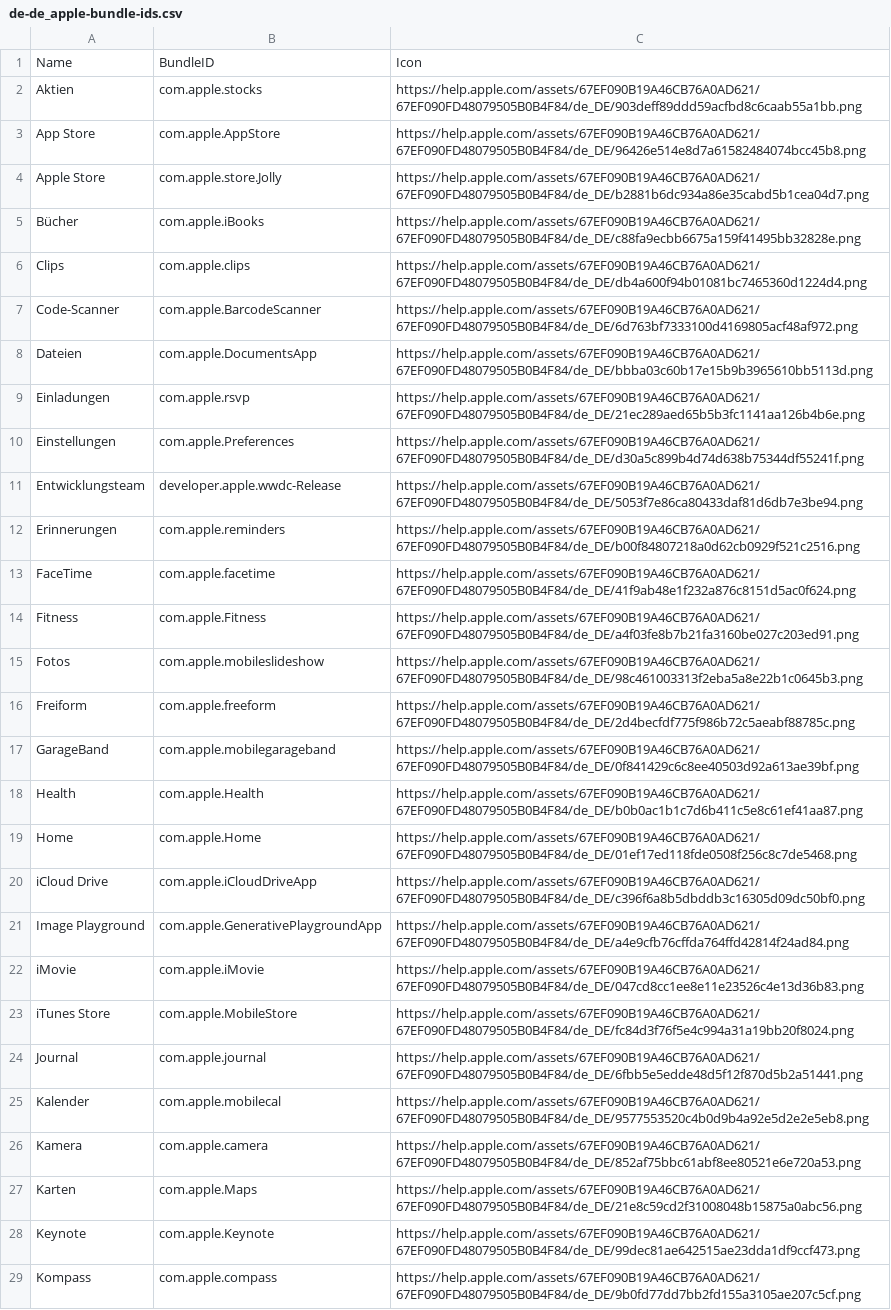
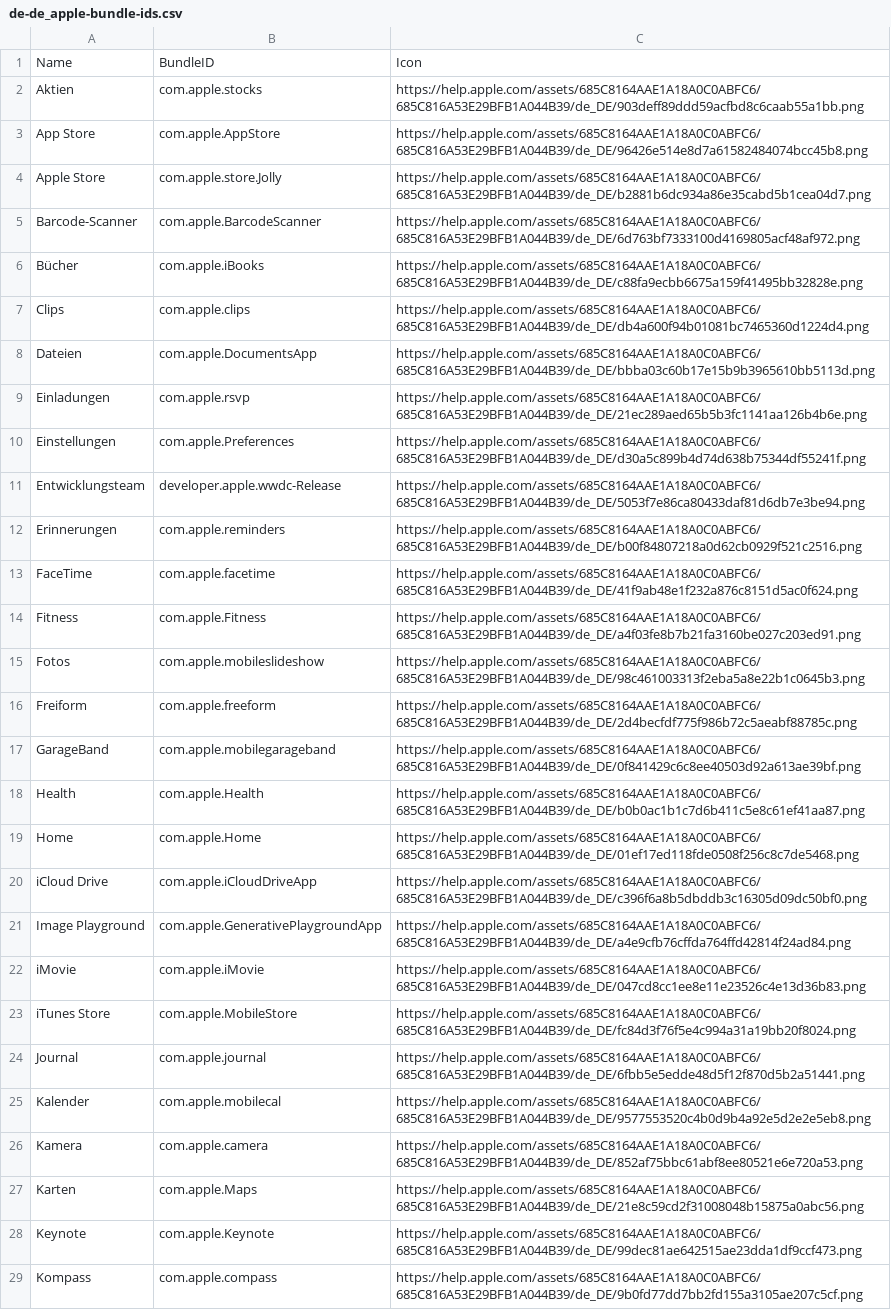
Before and after one commit to petarov/apple-bundle-ids, a CSV file: dist/de-de_apple-bundle-ids.csv, drawn as a sheet; only a part is shown; removed rows and columns are numbered as before the commit, all else as after; the diff covers the shown part only; the diff names each change by its address in the sheet, - before the commit and + after, or states it on an @@ line.

```diff
--- a/dist/de-de_apple-bundle-ids.csv
+++ b/dist/de-de_apple-bundle-ids.csv
-C2: https://help.apple.com/assets/67EF090B19A46CB76A0AD621/67EF090FD48079505B0B4F84/de_DE/903deff89ddd59acfbd8c6caab55a1bb.png
+C2: https://help.apple.com/assets/685C8164AAE1A18A0C0ABFC6/685C816A53E29BFB1A044B39/de_DE/903deff89ddd59acfbd8c6caab55a1bb.png
-C3: https://help.apple.com/assets/67EF090B19A46CB76A0AD621/67EF090FD48079505B0B4F84/de_DE/96426e514e8d7a61582484074bcc45b8.png
+C3: https://help.apple.com/assets/685C8164AAE1A18A0C0ABFC6/685C816A53E29BFB1A044B39/de_DE/96426e514e8d7a61582484074bcc45b8.png
-C4: https://help.apple.com/assets/67EF090B19A46CB76A0AD621/67EF090FD48079505B0B4F84/de_DE/b2881b6dc934a86e35cabd5b1cea04d7.png
+C4: https://help.apple.com/assets/685C8164AAE1A18A0C0ABFC6/685C816A53E29BFB1A044B39/de_DE/b2881b6dc934a86e35cabd5b1cea04d7.png
+row 5: Barcode-Scanner | com.apple.BarcodeScanner | https://help.apple.com/assets/685C8164AAE1A18A0C0ABFC6/685C816A53E29BFB1A044B39/de_DE/6d763bf7333100d4169805acf48af972.png
-C6: https://help.apple.com/assets/67EF090B19A46CB76A0AD621/67EF090FD48079505B0B4F84/de_DE/c88fa9ecbb6675a159f41495bb32828e.png
+C6: https://help.apple.com/assets/685C8164AAE1A18A0C0ABFC6/685C816A53E29BFB1A044B39/de_DE/c88fa9ecbb6675a159f41495bb32828e.png
-C7: https://help.apple.com/assets/67EF090B19A46CB76A0AD621/67EF090FD48079505B0B4F84/de_DE/db4a600f94b01081bc7465360d1224d4.png
+C7: https://help.apple.com/assets/685C8164AAE1A18A0C0ABFC6/685C816A53E29BFB1A044B39/de_DE/db4a600f94b01081bc7465360d1224d4.png
-row 7: Code-Scanner | com.apple.BarcodeScanner | https://help.apple.com/assets/67EF090B19A46CB76A0AD621/67EF090FD48079505B0B4F84/de_DE/6d763bf7333100d4169805acf48af972.png
-C8: https://help.apple.com/assets/67EF090B19A46CB76A0AD621/67EF090FD48079505B0B4F84/de_DE/bbba03c60b17e15b9b3965610bb5113d.png
+C8: https://help.apple.com/assets/685C8164AAE1A18A0C0ABFC6/685C816A53E29BFB1A044B39/de_DE/bbba03c60b17e15b9b3965610bb5113d.png
-C9: https://help.apple.com/assets/67EF090B19A46CB76A0AD621/67EF090FD48079505B0B4F84/de_DE/21ec289aed65b5b3fc1141aa126b4b6e.png
+C9: https://help.apple.com/assets/685C8164AAE1A18A0C0ABFC6/685C816A53E29BFB1A044B39/de_DE/21ec289aed65b5b3fc1141aa126b4b6e.png
-C10: https://help.apple.com/assets/67EF090B19A46CB76A0AD621/67EF090FD48079505B0B4F84/de_DE/d30a5c899b4d74d638b75344df55241f.png
+C10: https://help.apple.com/assets/685C8164AAE1A18A0C0ABFC6/685C816A53E29BFB1A044B39/de_DE/d30a5c899b4d74d638b75344df55241f.png
-C11: https://help.apple.com/assets/67EF090B19A46CB76A0AD621/67EF090FD48079505B0B4F84/de_DE/5053f7e86ca80433daf81d6db7e3be94.png
+C11: https://help.apple.com/assets/685C8164AAE1A18A0C0ABFC6/685C816A53E29BFB1A044B39/de_DE/5053f7e86ca80433daf81d6db7e3be94.png
-C12: https://help.apple.com/assets/67EF090B19A46CB76A0AD621/67EF090FD48079505B0B4F84/de_DE/b00f84807218a0d62cb0929f521c2516.png
+C12: https://help.apple.com/assets/685C8164AAE1A18A0C0ABFC6/685C816A53E29BFB1A044B39/de_DE/b00f84807218a0d62cb0929f521c2516.png
-C13: https://help.apple.com/assets/67EF090B19A46CB76A0AD621/67EF090FD48079505B0B4F84/de_DE/41f9ab48e1f232a876c8151d5ac0f624.png
+C13: https://help.apple.com/assets/685C8164AAE1A18A0C0ABFC6/685C816A53E29BFB1A044B39/de_DE/41f9ab48e1f232a876c8151d5ac0f624.png
-C14: https://help.apple.com/assets/67EF090B19A46CB76A0AD621/67EF090FD48079505B0B4F84/de_DE/a4f03fe8b7b21fa3160be027c203ed91.png
+C14: https://help.apple.com/assets/685C8164AAE1A18A0C0ABFC6/685C816A53E29BFB1A044B39/de_DE/a4f03fe8b7b21fa3160be027c203ed91.png
-C15: https://help.apple.com/assets/67EF090B19A46CB76A0AD621/67EF090FD48079505B0B4F84/de_DE/98c461003313f2eba5a8e22b1c0645b3.png
+C15: https://help.apple.com/assets/685C8164AAE1A18A0C0ABFC6/685C816A53E29BFB1A044B39/de_DE/98c461003313f2eba5a8e22b1c0645b3.png
-C16: https://help.apple.com/assets/67EF090B19A46CB76A0AD621/67EF090FD48079505B0B4F84/de_DE/2d4becfdf775f986b72c5aeabf88785c.png
+C16: https://help.apple.com/assets/685C8164AAE1A18A0C0ABFC6/685C816A53E29BFB1A044B39/de_DE/2d4becfdf775f986b72c5aeabf88785c.png
-C17: https://help.apple.com/assets/67EF090B19A46CB76A0AD621/67EF090FD48079505B0B4F84/de_DE/0f841429c6c8ee40503d92a613ae39bf.png
+C17: https://help.apple.com/assets/685C8164AAE1A18A0C0ABFC6/685C816A53E29BFB1A044B39/de_DE/0f841429c6c8ee40503d92a613ae39bf.png
-C18: https://help.apple.com/assets/67EF090B19A46CB76A0AD621/67EF090FD48079505B0B4F84/de_DE/b0b0ac1b1c7d6b411c5e8c61ef41aa87.png
+C18: https://help.apple.com/assets/685C8164AAE1A18A0C0ABFC6/685C816A53E29BFB1A044B39/de_DE/b0b0ac1b1c7d6b411c5e8c61ef41aa87.png
-C19: https://help.apple.com/assets/67EF090B19A46CB76A0AD621/67EF090FD48079505B0B4F84/de_DE/01ef17ed118fde0508f256c8c7de5468.png
+C19: https://help.apple.com/assets/685C8164AAE1A18A0C0ABFC6/685C816A53E29BFB1A044B39/de_DE/01ef17ed118fde0508f256c8c7de5468.png
-C20: https://help.apple.com/assets/67EF090B19A46CB76A0AD621/67EF090FD48079505B0B4F84/de_DE/c396f6a8b5dbddb3c16305d09dc50bf0.png
+C20: https://help.apple.com/assets/685C8164AAE1A18A0C0ABFC6/685C816A53E29BFB1A044B39/de_DE/c396f6a8b5dbddb3c16305d09dc50bf0.png
-C21: https://help.apple.com/assets/67EF090B19A46CB76A0AD621/67EF090FD48079505B0B4F84/de_DE/a4e9cfb76cffda764ffd42814f24ad84.png
+C21: https://help.apple.com/assets/685C8164AAE1A18A0C0ABFC6/685C816A53E29BFB1A044B39/de_DE/a4e9cfb76cffda764ffd42814f24ad84.png
-C22: https://help.apple.com/assets/67EF090B19A46CB76A0AD621/67EF090FD48079505B0B4F84/de_DE/047cd8cc1ee8e11e23526c4e13d36b83.png
+C22: https://help.apple.com/assets/685C8164AAE1A18A0C0ABFC6/685C816A53E29BFB1A044B39/de_DE/047cd8cc1ee8e11e23526c4e13d36b83.png
-C23: https://help.apple.com/assets/67EF090B19A46CB76A0AD621/67EF090FD48079505B0B4F84/de_DE/fc84d3f76f5e4c994a31a19bb20f8024.png
+C23: https://help.apple.com/assets/685C8164AAE1A18A0C0ABFC6/685C816A53E29BFB1A044B39/de_DE/fc84d3f76f5e4c994a31a19bb20f8024.png
-C24: https://help.apple.com/assets/67EF090B19A46CB76A0AD621/67EF090FD48079505B0B4F84/de_DE/6fbb5e5edde48d5f12f870d5b2a51441.png
+C24: https://help.apple.com/assets/685C8164AAE1A18A0C0ABFC6/685C816A53E29BFB1A044B39/de_DE/6fbb5e5edde48d5f12f870d5b2a51441.png
-C25: https://help.apple.com/assets/67EF090B19A46CB76A0AD621/67EF090FD48079505B0B4F84/de_DE/9577553520c4b0d9b4a92e5d2e2e5eb8.png
+C25: https://help.apple.com/assets/685C8164AAE1A18A0C0ABFC6/685C816A53E29BFB1A044B39/de_DE/9577553520c4b0d9b4a92e5d2e2e5eb8.png
-C26: https://help.apple.com/assets/67EF090B19A46CB76A0AD621/67EF090FD48079505B0B4F84/de_DE/852af75bbc61abf8ee80521e6e720a53.png
+C26: https://help.apple.com/assets/685C8164AAE1A18A0C0ABFC6/685C816A53E29BFB1A044B39/de_DE/852af75bbc61abf8ee80521e6e720a53.png
-C27: https://help.apple.com/assets/67EF090B19A46CB76A0AD621/67EF090FD48079505B0B4F84/de_DE/21e8c59cd2f31008048b15875a0abc56.png
+C27: https://help.apple.com/assets/685C8164AAE1A18A0C0ABFC6/685C816A53E29BFB1A044B39/de_DE/21e8c59cd2f31008048b15875a0abc56.png
-C28: https://help.apple.com/assets/67EF090B19A46CB76A0AD621/67EF090FD48079505B0B4F84/de_DE/99dec81ae642515ae23dda1df9ccf473.png
+C28: https://help.apple.com/assets/685C8164AAE1A18A0C0ABFC6/685C816A53E29BFB1A044B39/de_DE/99dec81ae642515ae23dda1df9ccf473.png
-C29: https://help.apple.com/assets/67EF090B19A46CB76A0AD621/67EF090FD48079505B0B4F84/de_DE/9b0fd77dd7bb2fd155a3105ae207c5cf.png
+C29: https://help.apple.com/assets/685C8164AAE1A18A0C0ABFC6/685C816A53E29BFB1A044B39/de_DE/9b0fd77dd7bb2fd155a3105ae207c5cf.png
```
Also changed, not shown: 27 edited cells elsewhere in this file, dist/en-us_apple-bundle-ids.csv, dist/es-es_apple-bundle-ids.csv, 18 other files.
